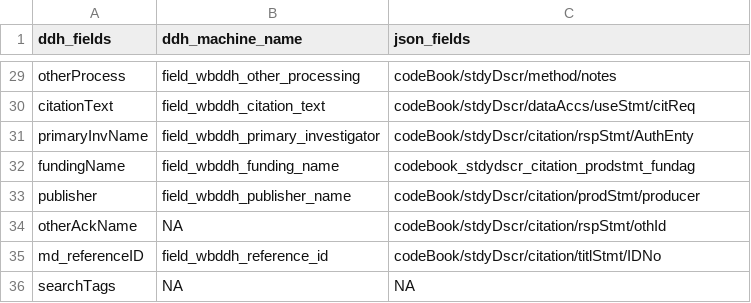
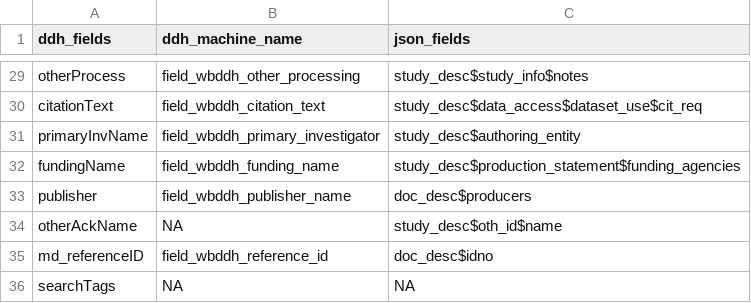
Before and after one commit to tonyfujs/mdlibtoddh, a CSV file: data-raw/md_to_ddh_api_fields.csv, drawn as a sheet; only a part is shown, gaps mark what is left out; the diff covers the shown part only; the diff names each change by its address in the sheet, - before the commit and + after, or states it on an @@ line.

```diff
--- a/data-raw/md_to_ddh_api_fields.csv
+++ b/data-raw/md_to_ddh_api_fields.csv
-C29 (json_fields): codeBook/stdyDscr/method/notes
+C29 (json_fields): study_desc$study_info$notes
-C30 (json_fields): codeBook/stdyDscr/dataAccs/useStmt/citReq
+C30 (json_fields): study_desc$data_access$dataset_use$cit_req
-C31 (json_fields): codeBook/stdyDscr/citation/rspStmt/AuthEnty
+C31 (json_fields): study_desc$authoring_entity
-C32 (json_fields): codebook_stdydscr_citation_prodstmt_fundag
+C32 (json_fields): study_desc$production_statement$funding_agencies
-C33 (json_fields): codeBook/stdyDscr/citation/prodStmt/producer
+C33 (json_fields): doc_desc$producers
-C34 (json_fields): codeBook/stdyDscr/citation/rspStmt/othId
+C34 (json_fields): study_desc$oth_id$name
-C35 (json_fields): codeBook/stdyDscr/citation/titlStmt/IDNo
+C35 (json_fields): doc_desc$idno
```
Also changed, not shown: 21 edited cells elsewhere in this file.
